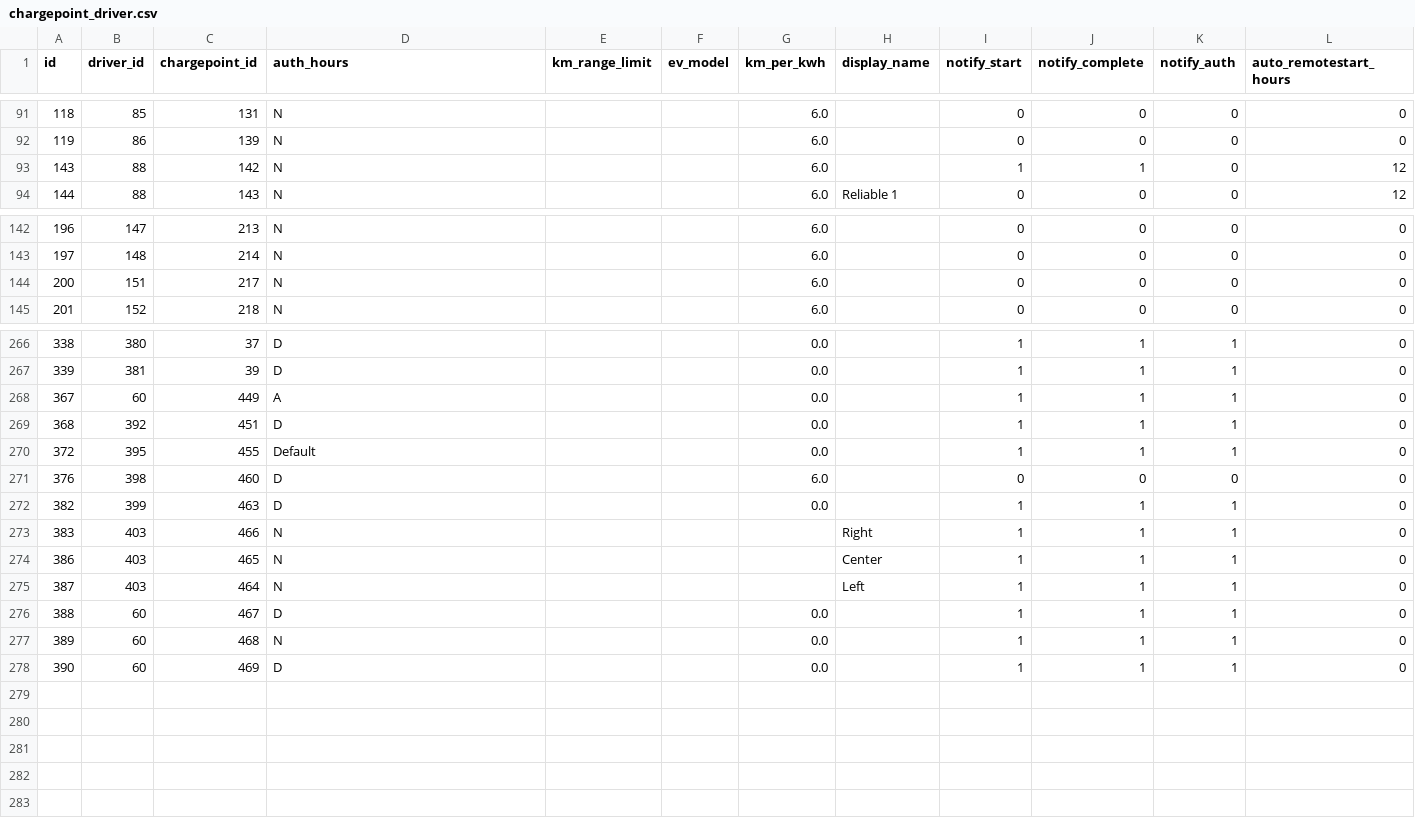
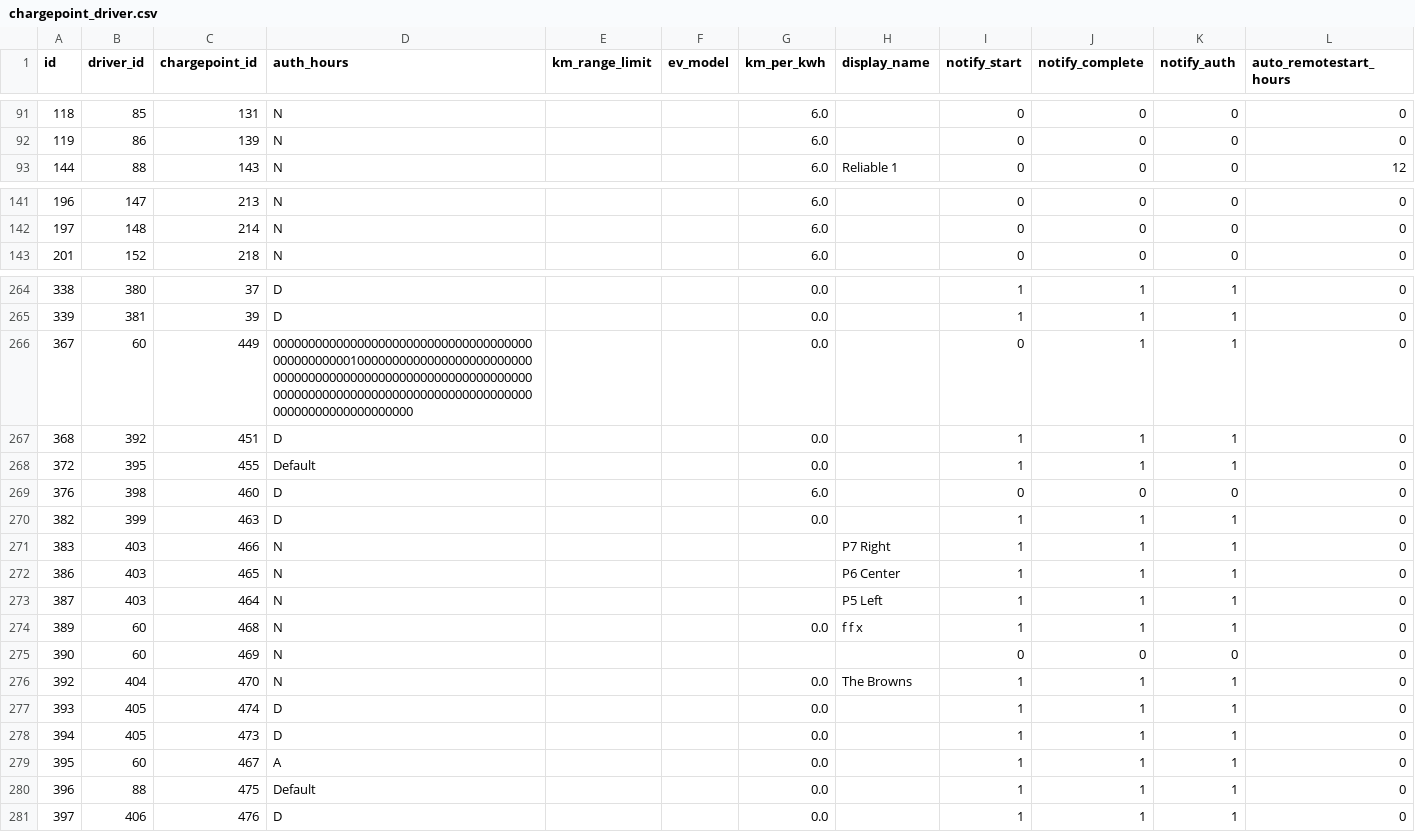
Before and after one commit to WorldStat/Locl_Helper, a CSV file: chargepoint_driver.csv, drawn as a sheet; only a part is shown, gaps mark what is left out; the diff covers the shown part only.

```diff
--- a/chargepoint_driver.csv
+++ b/chargepoint_driver.csv
@@ -92,3 +92,2 @@ id,driver_id,chargepoint_id,auth_hours,km_range_limit,ev_model,km_per_kwh,displa
 119,86,139,N,,,6.0,,0,0,0,0
-143,88,142,N,,,6.0,,1,1,0,12
 144,88,143,N,,,6.0,Reliable 1,0,0,0,12
@@ -143,3 +142,2 @@ id,driver_id,chargepoint_id,auth_hours,km_range_limit,ev_model,km_per_kwh,displa
 197,148,214,N,,,6.0,,0,0,0,0
-200,151,217,N,,,6.0,,0,0,0,0
 201,152,218,N,,,6.0,,0,0,0,0
@@ -267,3 +265,3 @@ id,driver_id,chargepoint_id,auth_hours,km_range_limit,ev_model,km_per_kwh,displa
 339,381,39,D,,,0.0,"",1,1,1,0
-367,60,449,A,,,0.0,,1,1,1,0
+367,60,449,000000000000000000000000000000000000000000000000100000000000000000000000000000000000000000000000000000000000000000000000000000000000000000000000000000000000000000000000,,,0.0,,0,1,1,0
 368,392,451,D,,,0.0,"",1,1,1,0
@@ -272,7 +270,12 @@ id,driver_id,chargepoint_id,auth_hours,km_range_limit,ev_model,km_per_kwh,displa
 382,399,463,D,,,0.0,"",1,1,1,0
-383,403,466,N,,,,Right,1,1,1,0
-386,403,465,N,,,,Center,1,1,1,0
-387,403,464,N,,,,Left,1,1,1,0
-388,60,467,D,,,0.0,"",1,1,1,0
-389,60,468,N,,,0.0,"",1,1,1,0
-390,60,469,D,,,0.0,"",1,1,1,0
+383,403,466,N,,,,P7 Right,1,1,1,0
+386,403,465,N,,,,P6 Center,1,1,1,0
+387,403,464,N,,,,P5 Left,1,1,1,0
+389,60,468,N,,,0.0,f f x,1,1,1,0
+390,60,469,N,,,,,0,0,0,0
+392,404,470,N,,,0.0,The Browns,1,1,1,0
+393,405,474,D,,,0.0,"",1,1,1,0
+394,405,473,D,,,0.0,"",1,1,1,0
+395,60,467,A,,,0.0,"",1,1,1,0
+396,88,475,Default,,,0.0,"",1,1,1,0
+397,406,476,D,,,0.0,"",1,1,1,0
```
Also changed, not shown: 6 edited cells elsewhere in this file, chargepoint.csv, controller.csv, 7 other files.
